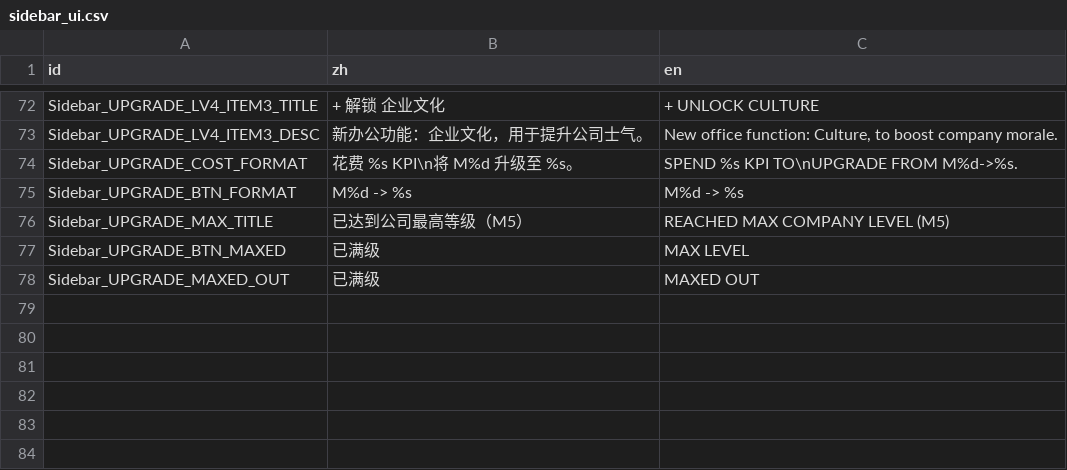
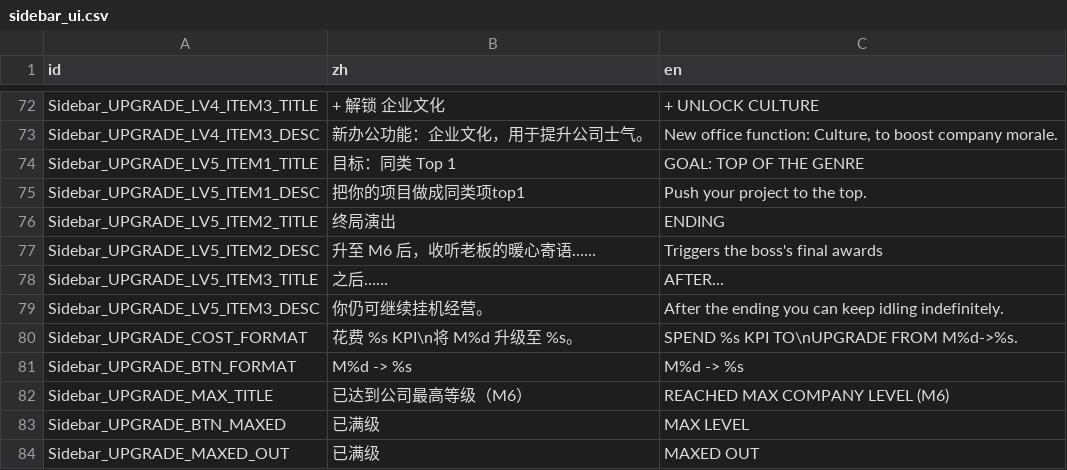
Before and after one commit to TenningYaya/managing-up, a CSV file: language/sidebar_ui.csv, drawn as a sheet; only a part is shown, gaps mark what is left out.

```diff
--- a/language/sidebar_ui.csv
+++ b/language/sidebar_ui.csv
@@ -73,5 +73,11 @@ Sidebar_UPGRADE_LV4_ITEM3_TITLE,+ 解锁 企业文化,+ UNLOCK CULTURE
 Sidebar_UPGRADE_LV4_ITEM3_DESC,新办公功能：企业文化，用于提升公司士气。,"New office function: Culture, to boost company morale."
+Sidebar_UPGRADE_LV5_ITEM1_TITLE,目标：同类 Top 1,GOAL: TOP OF THE GENRE
+Sidebar_UPGRADE_LV5_ITEM1_DESC,把你的项目做成同类项top1,Push your project to the top.
+Sidebar_UPGRADE_LV5_ITEM2_TITLE,终局演出,ENDING
+Sidebar_UPGRADE_LV5_ITEM2_DESC,升至 M6 后，收听老板的暖心寄语……,Triggers the boss's final awards
+Sidebar_UPGRADE_LV5_ITEM3_TITLE,之后……,AFTER...
+Sidebar_UPGRADE_LV5_ITEM3_DESC,你仍可继续挂机经营。,After the ending you can keep idling indefinitely.
 Sidebar_UPGRADE_COST_FORMAT,花费 %s KPI\n将 M%d 升级至 %s。,SPEND %s KPI TO\nUPGRADE FROM M%d->%s.
 Sidebar_UPGRADE_BTN_FORMAT,M%d -> %s,M%d -> %s
-Sidebar_UPGRADE_MAX_TITLE,已达到公司最高等级（M5）,REACHED MAX COMPANY LEVEL (M5)
+Sidebar_UPGRADE_MAX_TITLE,已达到公司最高等级（M6）,REACHED MAX COMPANY LEVEL (M6)
 Sidebar_UPGRADE_BTN_MAXED,已满级,MAX LEVEL
```
Also changed, not shown: 6 other files.
